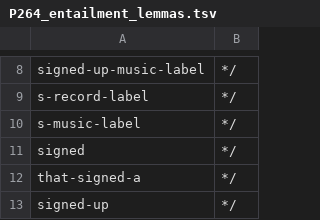
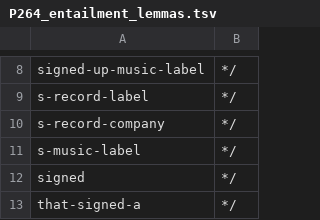
Before and after one commit to yanaiela/lm_meaning, a TSV file: data/pattern_data/P264_entailment_lemmas.tsv, drawn as a sheet; only a part is shown, gaps mark what is left out; the shorter side is filled out with more unchanged rows; the diff names each change by its address in the sheet, - before the commit and + after, or states it on an @@ line.

Commit message:
Adding record company to P264

```diff
--- a/data/pattern_data/P264_entailment_lemmas.tsv
+++ b/data/pattern_data/P264_entailment_lemmas.tsv
+row 10: s-record-company | */
```
